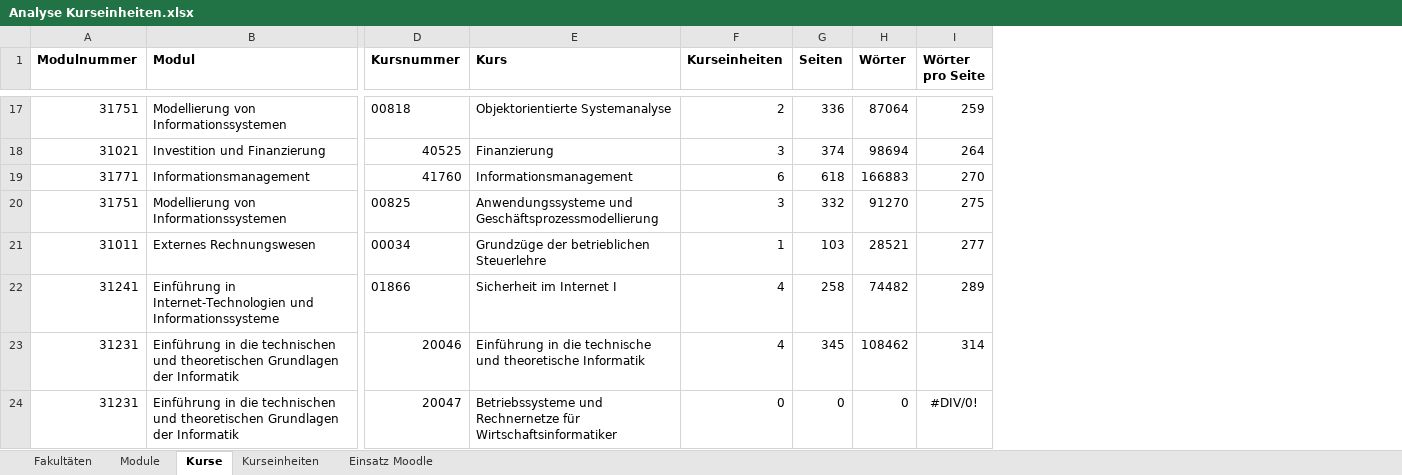
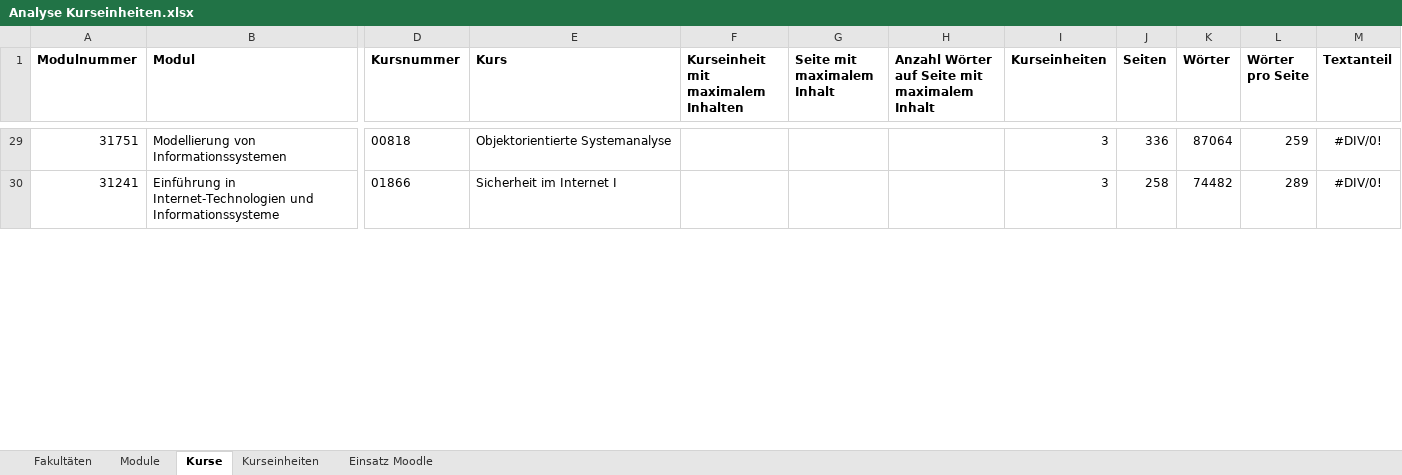
Before and after one commit to Laemmermann/BA, an Excel workbook: Vorbereitung/Analyse Kurseinheiten.xlsx, sheet Kurse, drawn as a sheet; only a part is shown, gaps mark what is left out; values as stored, in another font and other column widths than the file's, no borders; conditional formats not drawn; removed rows and columns are numbered as before the commit, all else as after; rows hold the shown columns only; the diff covers the shown part only; the diff names each change by its address in the sheet, - before the commit and + after, or states it on an @@ line.

```diff
--- a/Vorbereitung/Analyse Kurseinheiten.xlsx (sheet Kurse)
+++ b/Vorbereitung/Analyse Kurseinheiten.xlsx (sheet Kurse)
+column F, row 1: Kurseinheit mit maximalem Inhalten
+column G (Seite mit maximalem Inhalt), empty
+column H, row 1: Anzahl Wörter auf Seite mit maximalem Inhalt
+column M (Textanteil), rows 29-30: #DIV/0! | #DIV/0!
-I29 (Kurseinheiten): 2
+I29 (Kurseinheiten): 3
-row 18: 31021 | Investition und Finanzierung | 40525 | Finanzierung | 3 | 374 | 98694 | 264
-row 19: 31771 | Informationsmanagement | 41760 | Informationsmanagement | 6 | 618 | 166883 | 270
-row 20: 31751 | Modellierung von Informationssystemen | 00825 | Anwendungssysteme und Geschäftsprozessmodellierung | 3 | 332 | 91270 | 275
-row 21: 31011 | Externes Rechnungswesen | 00034 | Grundzüge der betrieblichen Steuerlehre | 1 | 103 | 28521 | 277
-I30 (Kurseinheiten): 4
+I30 (Kurseinheiten): 3
-row 23: 31231 | Einführung in die technischen und theoretischen Grundlagen der Informatik | 20046 | Einführung in die technische und theoretische Informatik | 4 | 345 | 108462 | 314
-row 24: 31231 | Einführung in die technischen und theoretischen Grundlagen der Informatik | 20047 | Betriebssysteme und Rechnernetze für Wirtschaftsinformatiker | 0 | 0 | 0 | #DIV/0!
```
Also changed, not shown: 16 added rows, 18 removed rows, 3 edited cells and cell formats elsewhere in this sheet, sheet Kurseinheiten, sheet Module, sheet Fakultäten, formulas that keep their value, hidden cells, 51 other files.
